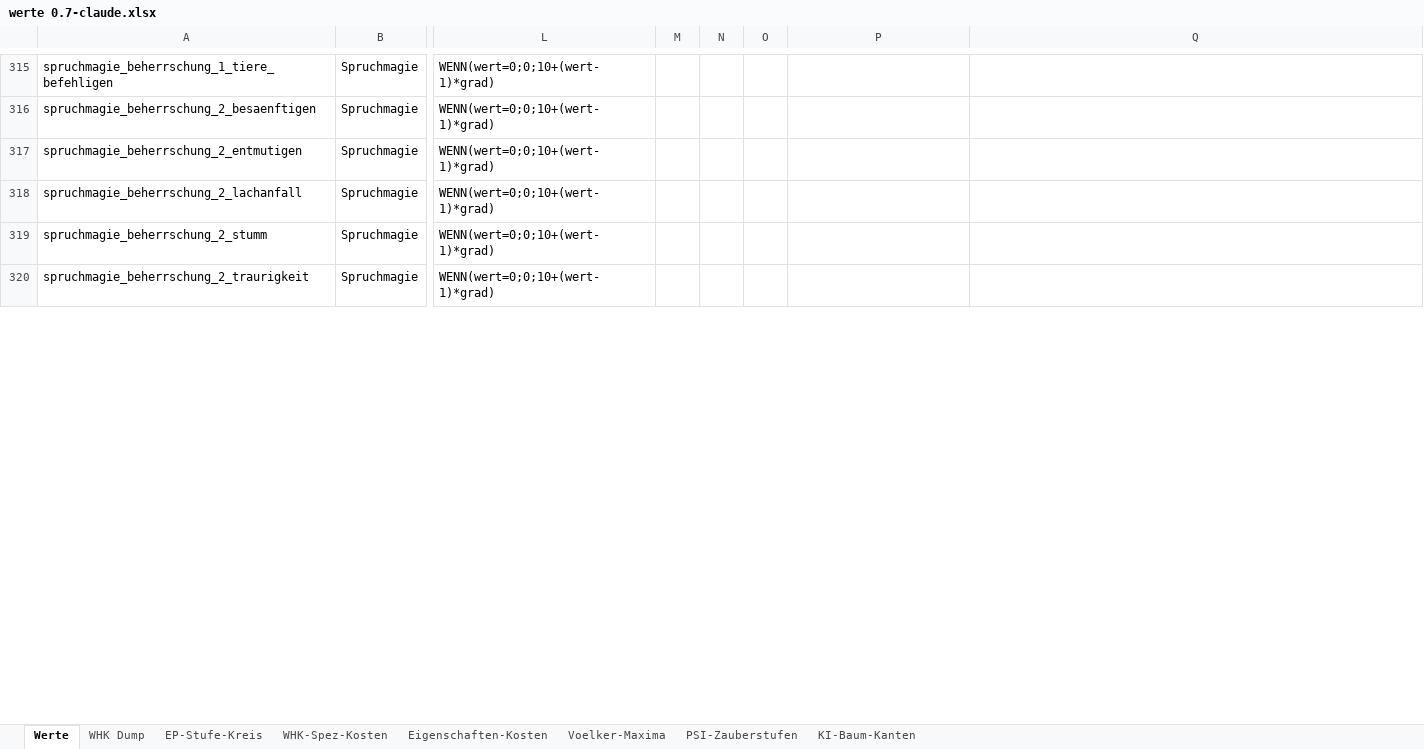
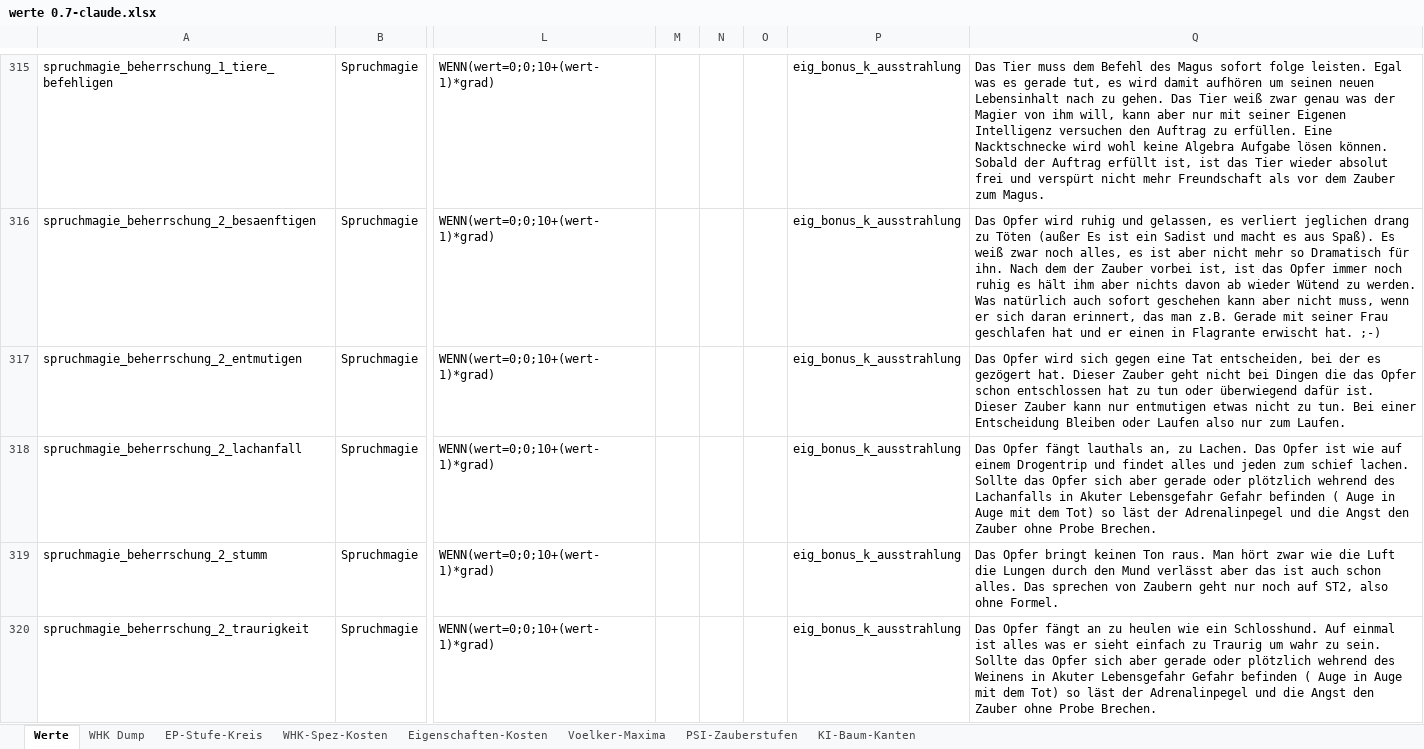
Before and after one commit to njebich/nasus, an Excel workbook: werte 0.7-claude.xlsx, sheet Werte, drawn as a sheet; only a part is shown, gaps mark what is left out; values as stored, in another font and other column widths than the file's, no borders; conditional formats not drawn; the diff covers the shown part only; the diff names each change by its address in the sheet, - before the commit and + after, or states it on an @@ line.

```diff
--- a/werte 0.7-claude.xlsx (sheet Werte)
+++ b/werte 0.7-claude.xlsx (sheet Werte)
-P315:P320: (empty)
+P315:P320: eig_bonus_k_ausstrahlung
-Q315: (empty)
+Q315: Das Tier muss dem Befehl des Magus sofort folge leisten. Egal was es gerade tut, es wird damit aufhören um seinen neuen Lebensinhalt nach zu gehen. Das Tier weiß zwar genau was der Magier von ihm will, kann aber nur mit seiner Eigenen Intelligenz versuchen den Auftrag zu erfüllen. Eine Nacktschnecke wird wohl keine Algebra Aufgabe lösen können. Sobald der Auftrag erfüllt ist, ist das Tier wieder absolut frei und verspürt nicht mehr Freundschaft als vor dem Zauber zum Magus.
-Q316: (empty)
+Q316: Das Opfer wird ruhig und gelassen, es verliert jeglichen drang zu Töten (außer Es ist ein Sadist und macht es aus Spaß). Es weiß zwar noch alles, es ist aber nicht mehr so Dramatisch für ihn. Nach dem der Zauber vorbei ist, ist das Opfer immer noch ruhig es hält ihm aber nichts davon ab wieder Wütend zu werden. Was natürlich auch sofort geschehen kann aber nicht muss, wenn er sich daran erinnert, das man z.B. Gerade mit seiner Frau geschlafen hat und er einen in Flagrante erwischt hat. ;-)
-Q317: (empty)
+Q317: Das Opfer wird sich gegen eine Tat entscheiden, bei der es gezögert hat. Dieser Zauber geht nicht bei Dingen die das Opfer schon entschlossen hat zu tun oder überwiegend dafür ist. Dieser Zauber kann nur entmutigen etwas nicht zu tun. Bei einer Entscheidung Bleiben oder Laufen also nur zum Laufen.
-Q318: (empty)
+Q318: Das Opfer fängt lauthals an, zu Lachen. Das Opfer ist wie auf einem Drogentrip und findet alles und jeden zum schief lachen. Sollte das Opfer sich aber gerade oder plötzlich wehrend des Lachanfalls in Akuter Lebensgefahr Gefahr befinden ( Auge in Auge mit dem Tot) so läst der Adrenalinpegel und die Angst den Zauber ohne Probe Brechen.
-Q319: (empty)
+Q319: Das Opfer bringt keinen Ton raus. Man hört zwar wie die Luft die Lungen durch den Mund verlässt aber das ist auch schon alles. Das sprechen von Zaubern geht nur noch auf ST2, also ohne Formel.
-Q320: (empty)
+Q320: Das Opfer fängt an zu heulen wie ein Schlosshund. Auf einmal ist alles was er sieht einfach zu Traurig um wahr zu sein. Sollte das Opfer sich aber gerade oder plötzlich wehrend des Weinens in Akuter Lebensgefahr Gefahr befinden ( Auge in Auge mit dem Tot) so läst der Adrenalinpegel und die Angst den Zauber ohne Probe Brechen.
```
Also changed, not shown: 937 edited cells elsewhere in this sheet.
